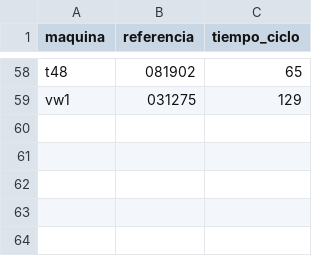
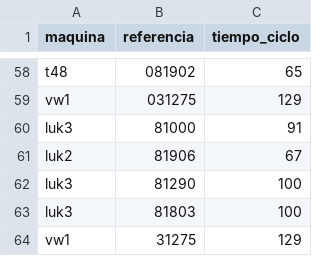
Before and after one commit to eeguskiza/analisis_datos, a CSV file: data/ciclos.csv, drawn as a sheet; only a part is shown, gaps mark what is left out.

```diff
--- a/data/ciclos.csv
+++ b/data/ciclos.csv
@@ -59 +59,6 @@ t48,081902,65
 vw1,031275,129
+luk3,81000,91
+luk2,81906,67
+luk3,81290,100
+luk3,81803,100
+vw1,31275,129
```
Also changed, not shown: 51 other files.
